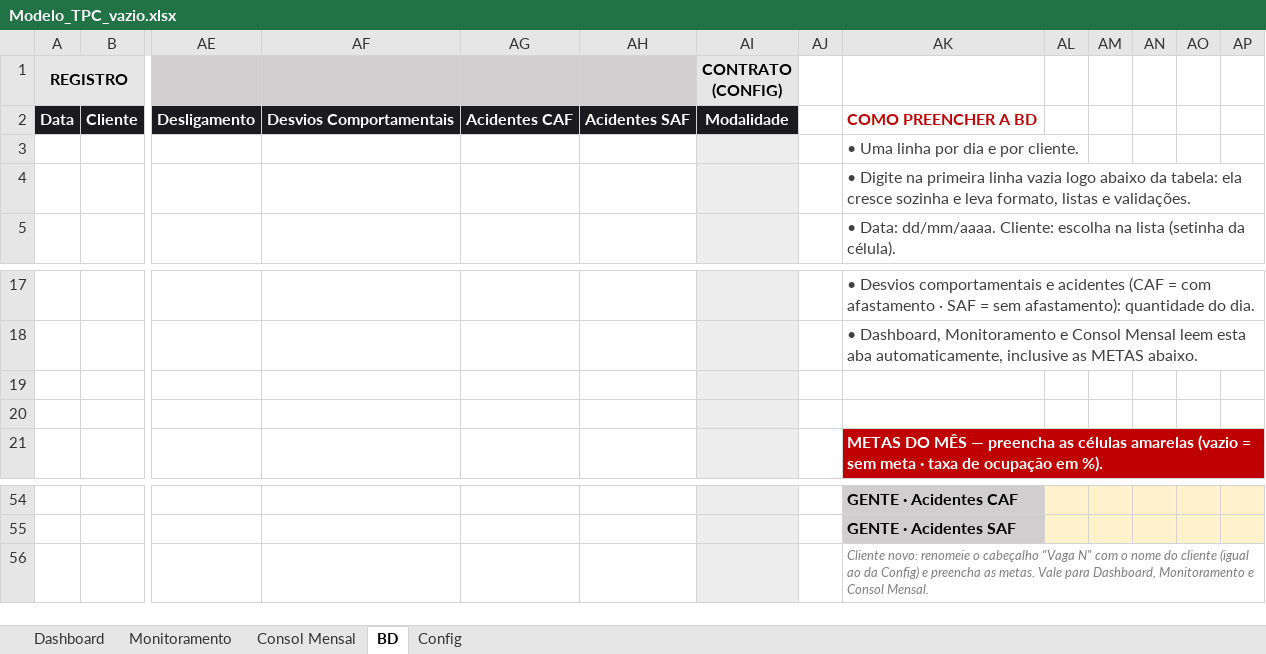
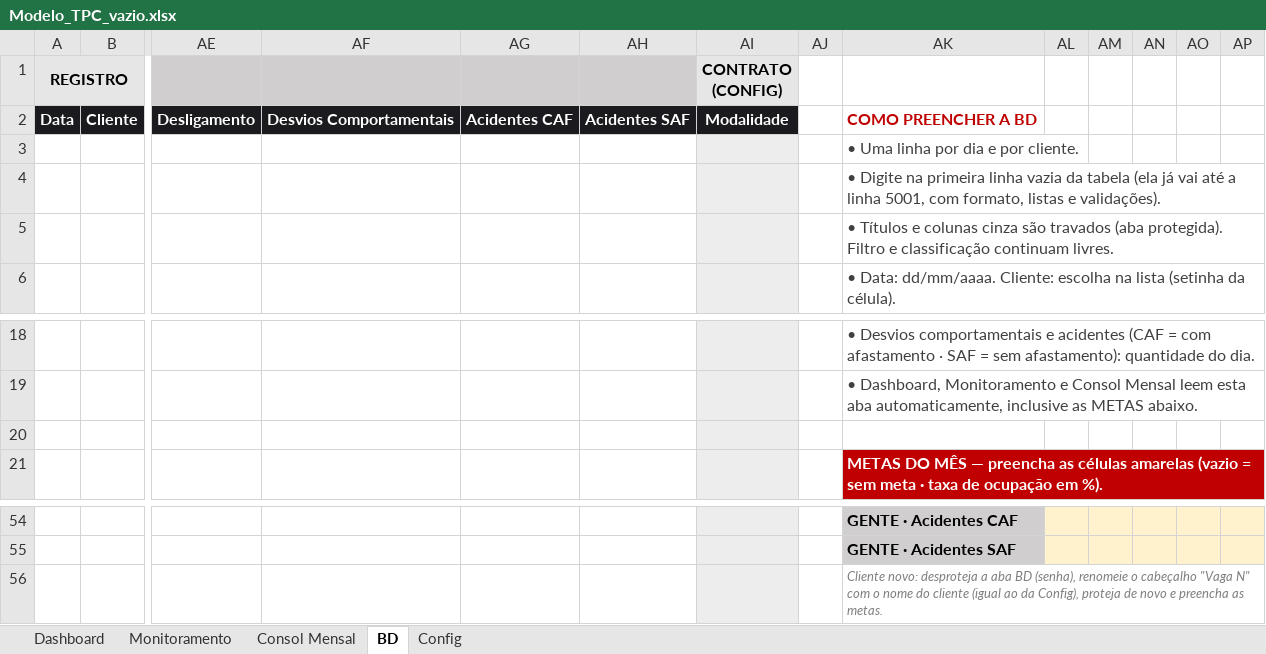
Before and after one commit to RDL-Tech-Solutions/excel, an Excel workbook: Modelo_TPC_vazio.xlsx, sheet BD, drawn as a sheet; only a part is shown, gaps mark what is left out; values as stored, in another font and other column widths than the file's, no borders; conditional formats and table styles not drawn; removed rows and columns are numbered as before the commit, all else as after; rows hold the shown columns only; the diff names each change by its address in the sheet, - before the commit and + after, or states it on an @@ line.

```diff
--- a/Modelo_TPC_vazio.xlsx (sheet BD)
+++ b/Modelo_TPC_vazio.xlsx (sheet BD)
-AK4: …linha vazia logo abaixo da tabela: ela cresce sozinha e leva formato, listas e validações.
+AK4: …linha vazia da tabela (ela já vai até a linha 5001, com formato, listas e validações).
+row 5:  |  |  |  |  |  |  |  | • Títulos e colunas cinza são travados (aba protegida). Filtro e classificação continuam livres.
-row 19: (empty)
-AK56: Cliente novo: renomeie o cabeçalho "Vaga N" com o nome do cliente (igual ao da Config) e preencha as metas. Vale para Dashboard, Monitoramento e Consol Mensal.
+AK56: Cliente novo: desproteja a aba BD (senha), renomeie o cabeçalho "Vaga N" com o nome do cliente (igual ao da Config), proteja de novo e preencha as metas.
```
Also changed, not shown: sheet Config, formulas that keep their value, Modelo_JSL_vazio.xlsx, 3 other files.
